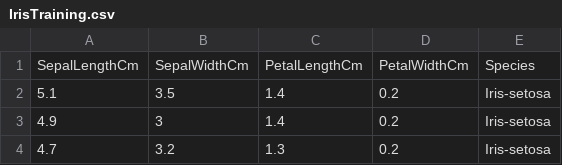
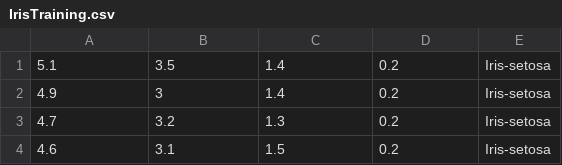
Before and after one commit to spencer-hanson/HackCU-Machine-Learning, a CSV file: IrisTraining.csv, drawn as a sheet; only a part is shown; the shorter side is filled out with more unchanged rows.

Commit message:
Added code to read in data

```diff
--- a/IrisTraining.csv
+++ b/IrisTraining.csv
@@ -1,2 +1 @@
-SepalLengthCm,SepalWidthCm,PetalLengthCm,PetalWidthCm,Species
 5.1,3.5,1.4,0.2,Iris-setosa
```
Also changed, not shown: 1 other file.
